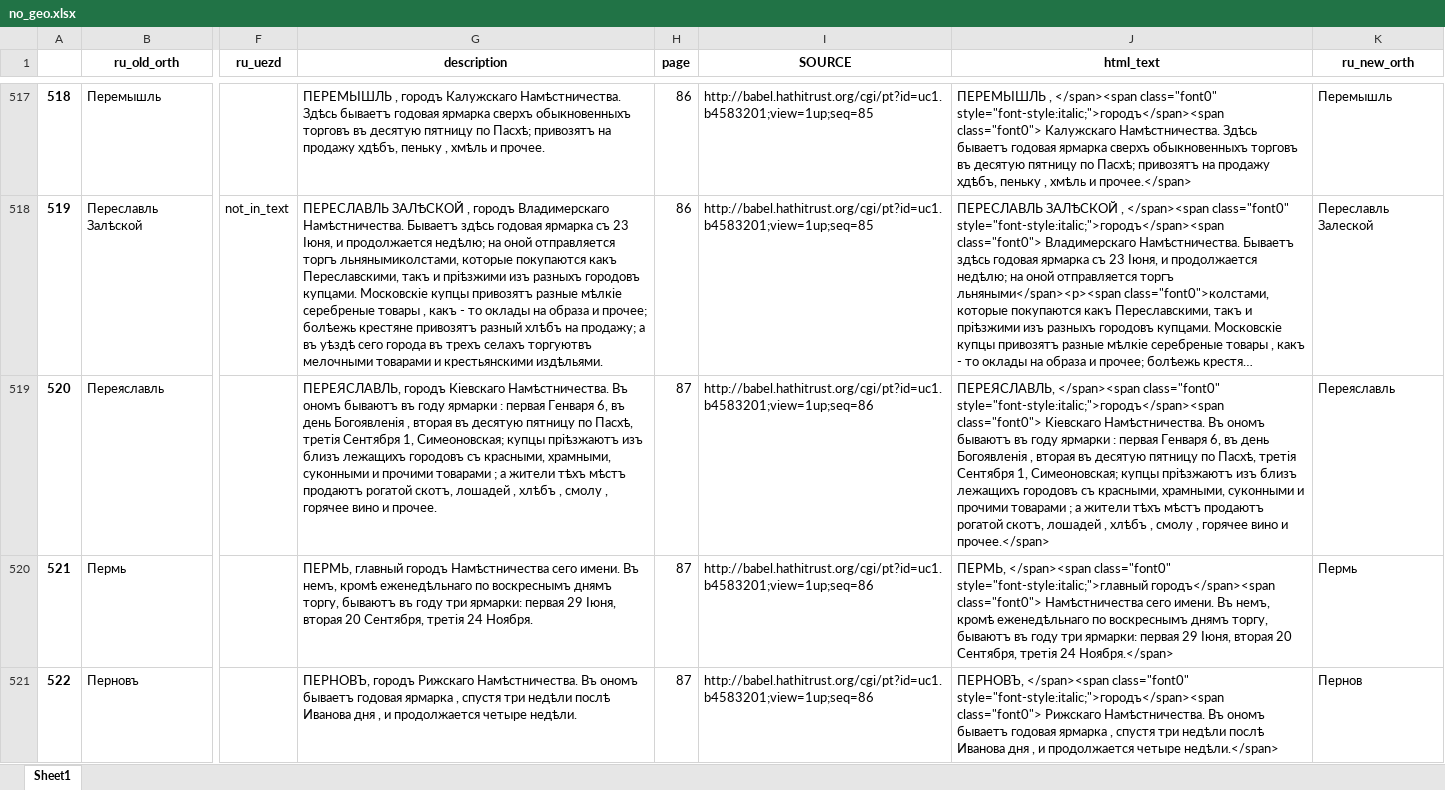
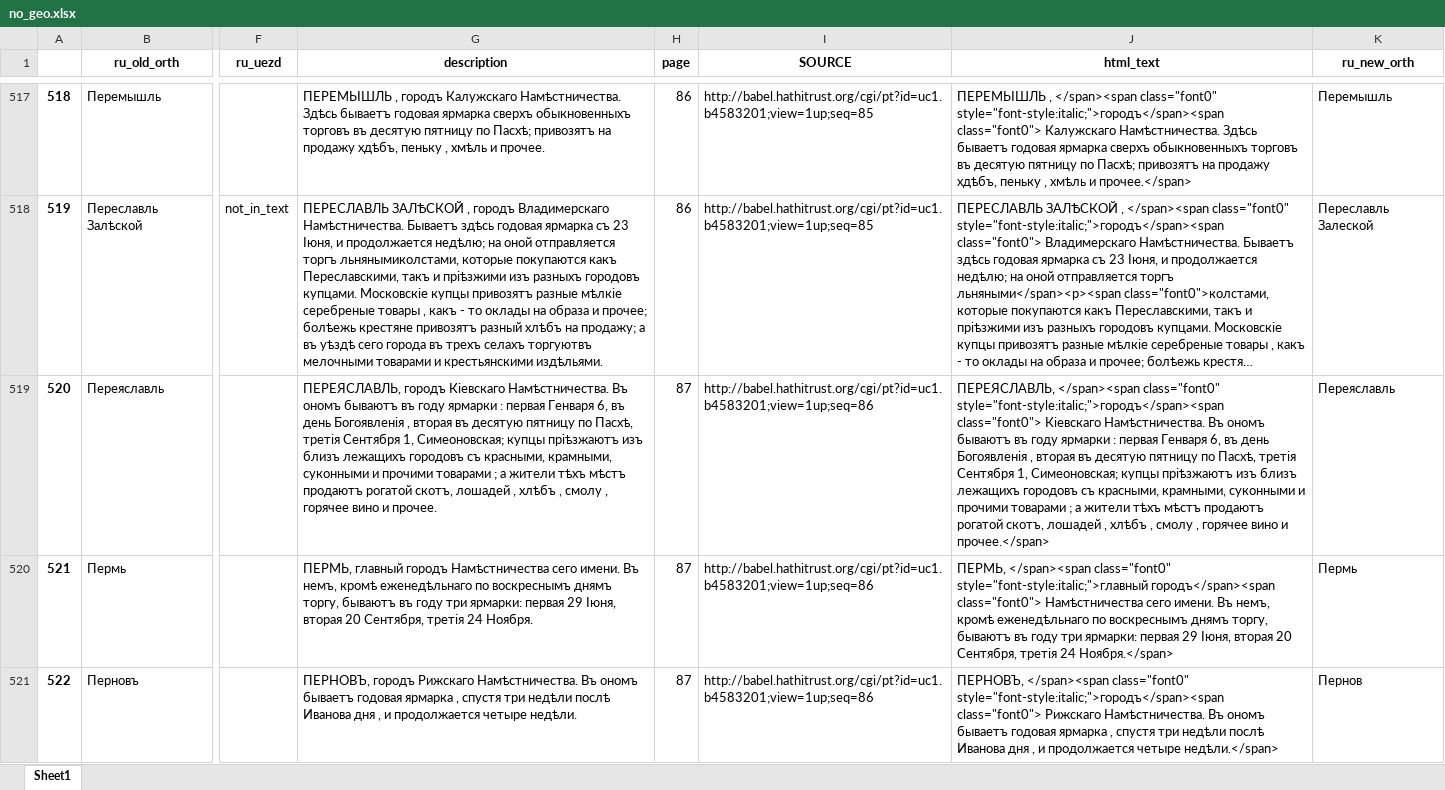
Before and after one commit to jaguillette/fungHGR, an Excel workbook: output/process/no_geo.xlsx, sheet Sheet1, drawn as a sheet; only a part is shown, gaps mark what is left out; long unchanged cells end in …; values as stored, in another font and other column widths than the file's, no borders; the diff covers the shown part only; the diff names each change by its address in the sheet, - before the commit and + after, or states it on an @@ line.

Commit message:
continued to add metadata from text to structured data format

```diff
--- a/output/process/no_geo.xlsx (sheet Sheet1)
+++ b/output/process/no_geo.xlsx (sheet Sheet1)
-G519 (description): …съ красными, храмными, суконными и…
+G519 (description): …съ красными, крамными, суконными и…
-J519 (html_text): …съ красными, храмными, суконными и…
+J519 (html_text): …съ красными, крамными, суконными и…
```
Also changed, not shown: 62 edited cells elsewhere in this sheet, 3 other files.
